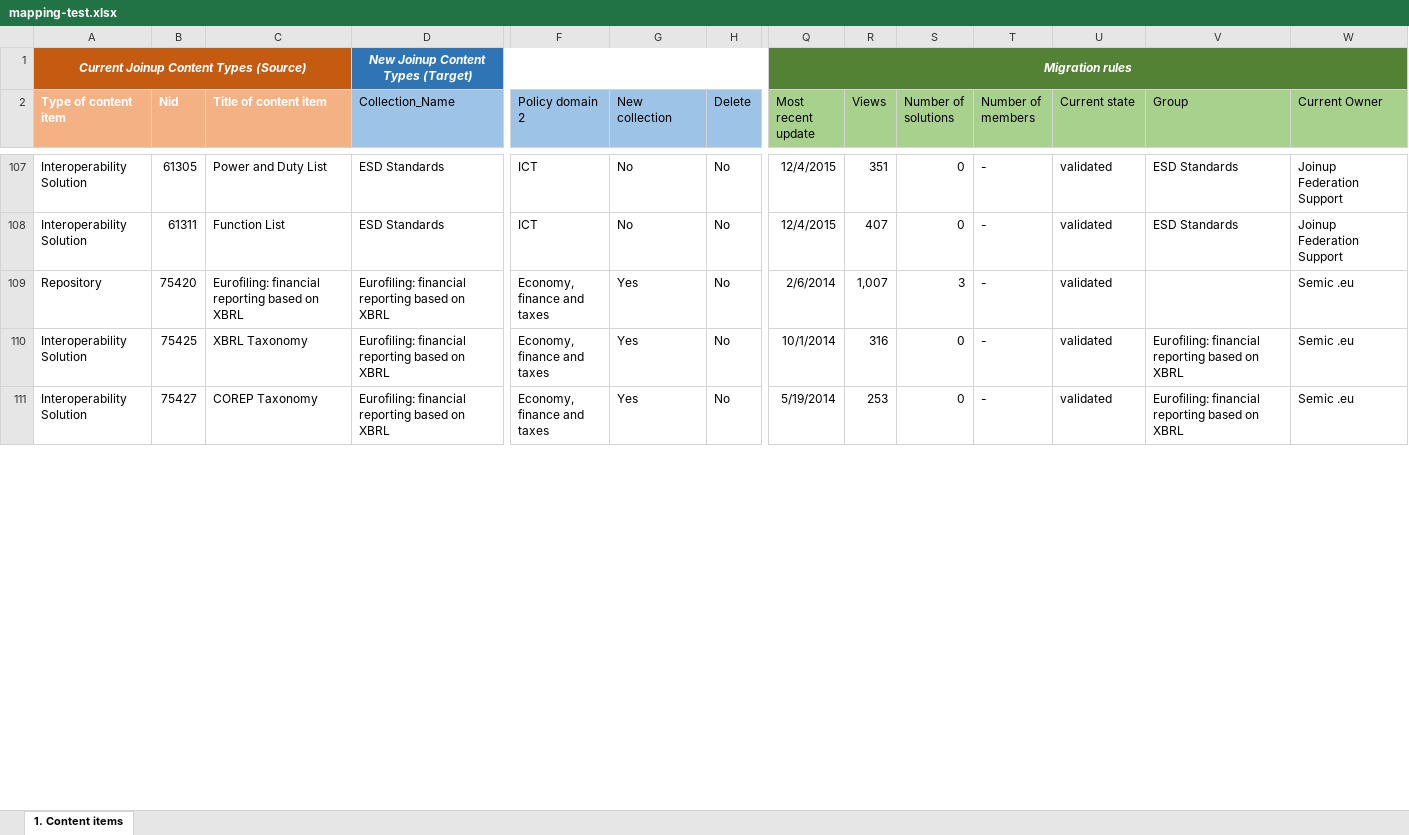
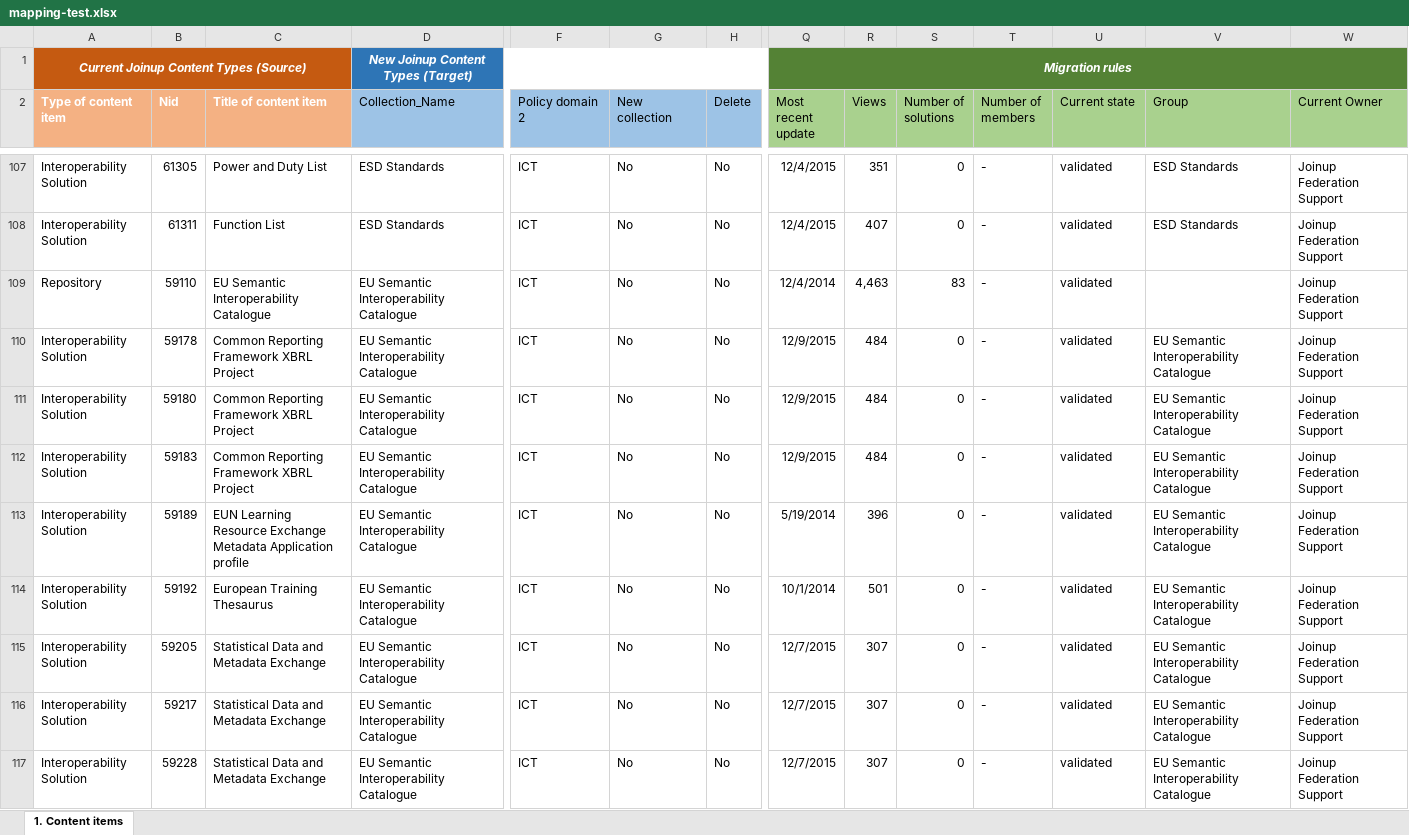
Before and after one commit to ec-europa/joinup-dev, an Excel workbook: resources/migrate/mapping-test.xlsx, sheet 1. Content items, drawn as a sheet; only a part is shown, gaps mark what is left out; the shorter side is filled out with more unchanged rows; values as stored, in another font and other column widths than the file's, no borders; table styles not drawn; rows hold the shown columns only; the diff covers the shown part only; the diff names each change by its address in the sheet, - before the commit and + after, or states it on an @@ line.

Commit message:
ISAICP-2973: Fix 'field_is_landing_page'. Add an example in the .xlsx file for landing pages.

```diff
--- a/resources/migrate/mapping-test.xlsx (sheet 1. Content items)
+++ b/resources/migrate/mapping-test.xlsx (sheet 1. Content items)
+row 109: Repository | 59110 | EU Semantic Interoperability Catalogue | EU Semantic Interoperability Catalogue | ICT | No | No | 12/4/2014 | 4,463 | 83 | - | validated |  | Joinup Federation Support
+row 110: Interoperability Solution | 59178 | Common Reporting Framework XBRL Project | EU Semantic Interoperability Catalogue | ICT | No | No | 12/9/2015 | 484 | 0 | - | validated | EU Semantic Interoperability Catalogue | Joinup Federation Support
+row 111: Interoperability Solution | 59180 | Common Reporting Framework XBRL Project | EU Semantic Interoperability Catalogue | ICT | No | No | 12/9/2015 | 484 | 0 | - | validated | EU Semantic Interoperability Catalogue | Joinup Federation Support
+row 112: Interoperability Solution | 59183 | Common Reporting Framework XBRL Project | EU Semantic Interoperability Catalogue | ICT | No | No | 12/9/2015 | 484 | 0 | - | validated | EU Semantic Interoperability Catalogue | Joinup Federation Support
+row 113: Interoperability Solution | 59189 | EUN Learning Resource Exchange Metadata Application profile | EU Semantic Interoperability Catalogue | ICT | No | No | 5/19/2014 | 396 | 0 | - | validated | EU Semantic Interoperability Catalogue | Joinup Federation Support
+row 114: Interoperability Solution | 59192 | European Training Thesaurus | EU Semantic Interoperability Catalogue | ICT | No | No | 10/1/2014 | 501 | 0 | - | validated | EU Semantic Interoperability Catalogue | Joinup Federation Support
+row 115: Interoperability Solution | 59205 | Statistical Data and Metadata Exchange | EU Semantic Interoperability Catalogue | ICT | No | No | 12/7/2015 | 307 | 0 | - | validated | EU Semantic Interoperability Catalogue | Joinup Federation Support
+row 116: Interoperability Solution | 59217 | Statistical Data and Metadata Exchange | EU Semantic Interoperability Catalogue | ICT | No | No | 12/7/2015 | 307 | 0 | - | validated | EU Semantic Interoperability Catalogue | Joinup Federation Support
+row 117: Interoperability Solution | 59228 | Statistical Data and Metadata Exchange | EU Semantic Interoperability Catalogue | ICT | No | No | 12/7/2015 | 307 | 0 | - | validated | EU Semantic Interoperability Catalogue | Joinup Federation Support
```
Also changed, not shown: 76 added rows elsewhere in this sheet, 1 other file.
